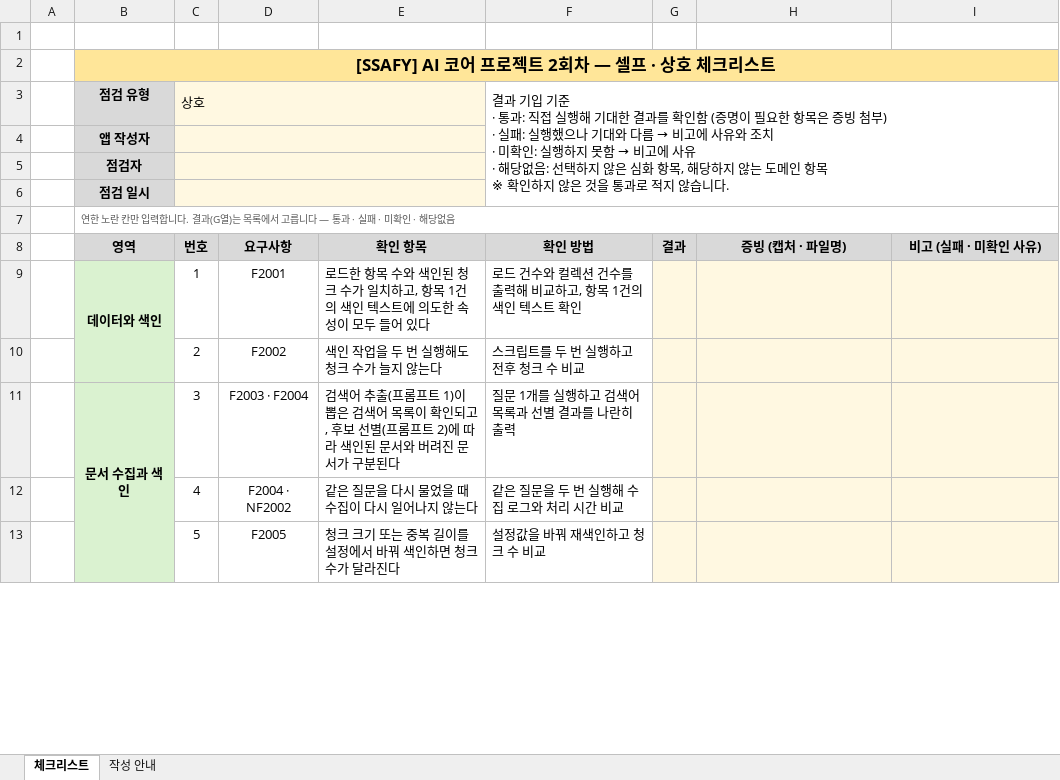
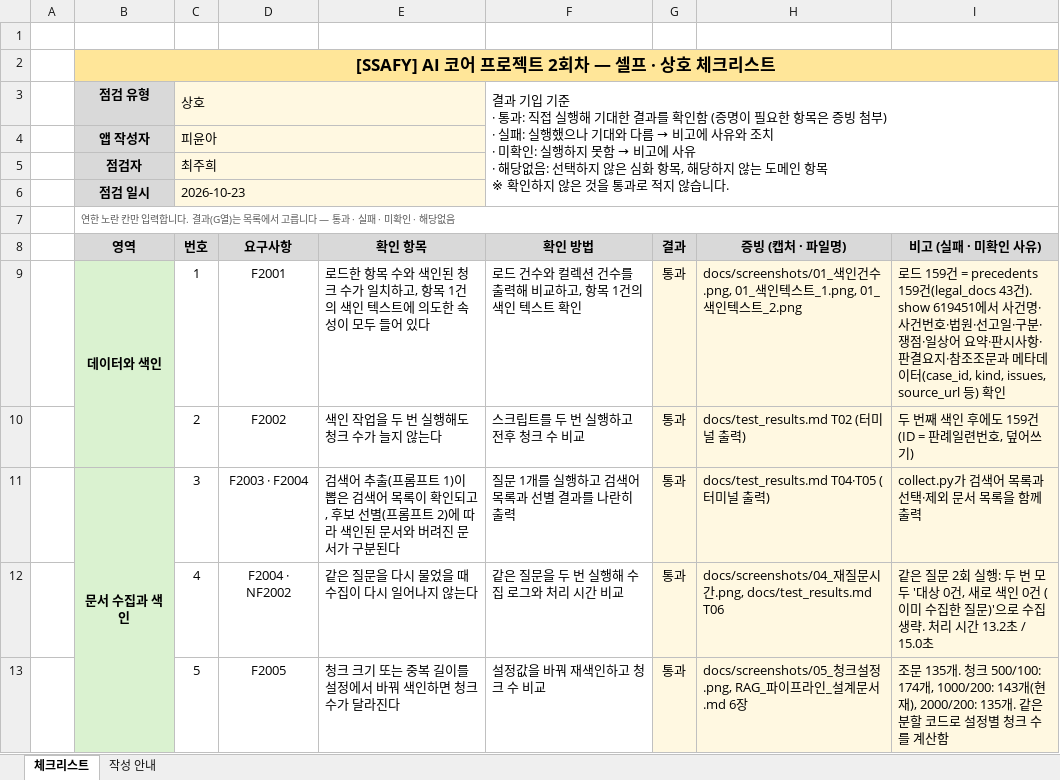
Before and after one commit to yunah02/Law, an Excel workbook: ai_core_pjt2_임대차판례RAG_서울_2반_피윤아/체크리스트/체크리스트_동료.xlsx, sheet 체크리스트, drawn as a sheet; only a part is shown; values as stored, in another font and other column widths than the file's, no borders; conditional formats not drawn; the diff covers the shown part only; the diff names each change by its address in the sheet, - before the commit and + after, or states it on an @@ line.

```diff
--- a/ai_core_pjt2_임대차판례RAG_서울_2반_피윤아/체크리스트/체크리스트_동료.xlsx (sheet 체크리스트)
+++ b/ai_core_pjt2_임대차판례RAG_서울_2반_피윤아/체크리스트/체크리스트_동료.xlsx (sheet 체크리스트)
-C4 (번호): (empty)
+C4 (번호): 피윤아
-C5 (번호): (empty)
+C5 (번호): 최주희
-C6 (번호): (empty)
+C6 (번호): 2026-10-23
-G9:G13 (결과): (empty)
+G9:G13 (결과): 통과
-H9 (증빙 (캡처 · 파일명)): (empty)
+H9 (증빙 (캡처 · 파일명)): docs/screenshots/01_색인건수.png, 01_색인텍스트_1.png, 01_색인텍스트_2.png
-I9 (비고 (실패 · 미확인 사유)): (empty)
+I9 (비고 (실패 · 미확인 사유)): 로드 159건 = precedents 159건(legal_docs 43건). show 619451에서 사건명·사건번호·법원·선고일·구분·쟁점·일상어 요약·판시사항·판결요지·참조조문과 메타데이터(case_id, kind, issues, source_url 등) 확인
-H10 (증빙 (캡처 · 파일명)): (empty)
+H10 (증빙 (캡처 · 파일명)): docs/test_results.md T02 (터미널 출력)
-I10 (비고 (실패 · 미확인 사유)): (empty)
+I10 (비고 (실패 · 미확인 사유)): 두 번째 색인 후에도 159건 (ID = 판례일련번호, 덮어쓰기)
-H11 (증빙 (캡처 · 파일명)): (empty)
+H11 (증빙 (캡처 · 파일명)): docs/test_results.md T04·T05 (터미널 출력)
-I11 (비고 (실패 · 미확인 사유)): (empty)
+I11 (비고 (실패 · 미확인 사유)): collect.py가 검색어 목록과 선택·제외 문서 목록을 함께 출력
-H12 (증빙 (캡처 · 파일명)): (empty)
+H12 (증빙 (캡처 · 파일명)): docs/screenshots/04_재질문시간.png, docs/test_results.md T06
-I12 (비고 (실패 · 미확인 사유)): (empty)
+I12 (비고 (실패 · 미확인 사유)): 같은 질문 2회 실행: 두 번 모두 '대상 0건, 새로 색인 0건 (이미 수집한 질문)'으로 수집 생략. 처리 시간 13.2초 / 15.0초
-H13 (증빙 (캡처 · 파일명)): (empty)
+H13 (증빙 (캡처 · 파일명)): docs/screenshots/05_청크설정.png, RAG_파이프라인_설계문서.md 6장
-I13 (비고 (실패 · 미확인 사유)): (empty)
+I13 (비고 (실패 · 미확인 사유)): 조문 135개. 청크 500/100: 174개, 1000/200: 143개(현재), 2000/200: 135개. 같은 분할 코드로 설정별 청크 수를 계산함
```
Also changed, not shown: 67 edited cells elsewhere in this sheet, ai_core_pjt2_임대차판례RAG_서울_2반_피윤아/체크리스트/체크리스트_본인.xlsx, submit_kit/체크리스트/체크리스트_동료.xlsx, 4 other files.
